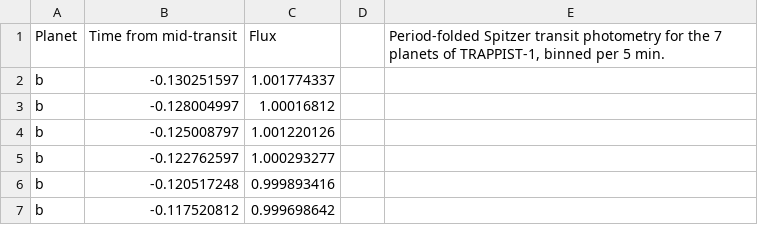
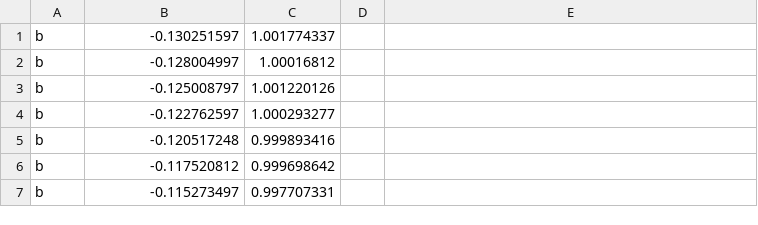
Before and after one commit to MarcusDormena/Advanced-Lab-2, a CSV file: Dormena_Lab3_data.csv, drawn as a sheet; only a part is shown; the shorter side is filled out with more unchanged rows.

Commit message:
Update Dormena_Lab3_data.csv

```diff
--- a/Dormena_Lab3_data.csv
+++ b/Dormena_Lab3_data.csv
@@ -1,2 +1 @@
-Planet,Time from mid-transit,Flux,,"Period-folded Spitzer transit photometry for the 7 planets of TRAPPIST-1, binned per 5 min."
 b,-0.130251597,1.001774337,,
```
